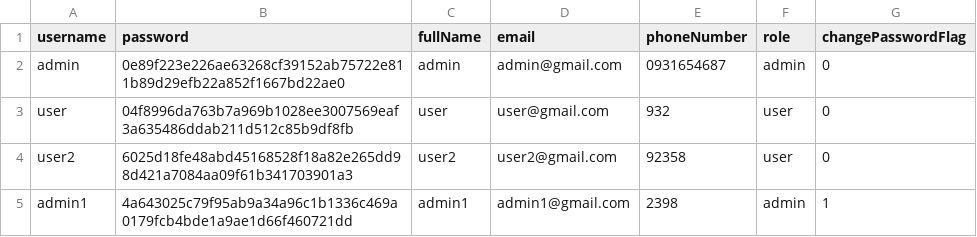
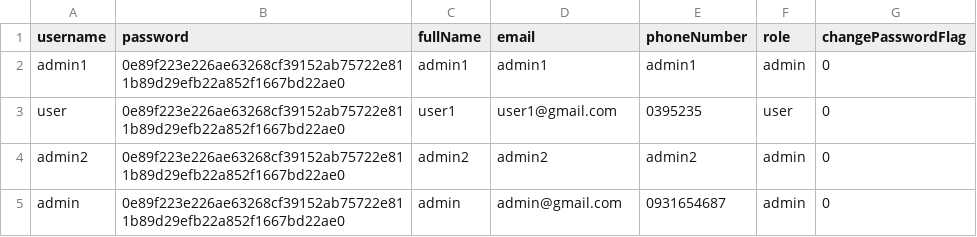
Before and after one commit to vsind18/sample_cpp, a CSV file: list_account.csv, drawn as a sheet; removed rows and columns are numbered as before the commit, all else as after; the diff names each change by its address in the sheet, - before the commit and + after, or states it on an @@ line.

Commit message:
full_admin_func

```diff
--- a/list_account.csv
+++ b/list_account.csv
+row 2: admin1 | 0e89f223e226ae63268cf39152ab75722e811b89d29efb22a852f1667bd22ae0 | admin1 | admin1 | admin1 | admin | 0
+row 3: user | 0e89f223e226ae63268cf39152ab75722e811b89d29efb22a852f1667bd22ae0 | user1 | user1@gmail.com | 0395235 | user | 0
+row 4: admin2 | 0e89f223e226ae63268cf39152ab75722e811b89d29efb22a852f1667bd22ae0 | admin2 | admin2 | admin2 | admin | 0
-row 3: user | 04f8996da763b7a969b1028ee3007569eaf3a635486ddab211d512c85b9df8fb | user | user@gmail.com | 932 | user | 0
-row 4: user2 | 6025d18fe48abd45168528f18a82e265dd98d421a7084aa09f61b341703901a3 | user2 | user2@gmail.com | 92358 | user | 0
-row 5: admin1 | 4a643025c79f95ab9a34a96c1b1336c469a0179fcb4bde1a9ae1d66f460721dd | admin1 | admin1@gmail.com | 2398 | admin | 1
```
Also changed, not shown: 6 other files.
